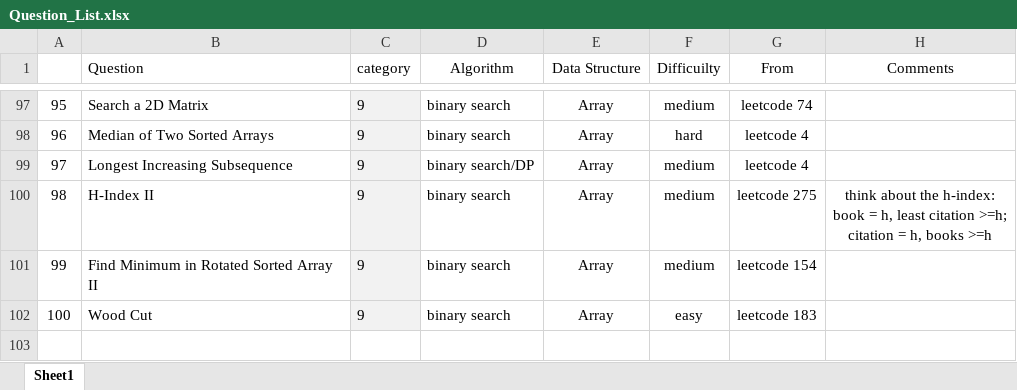
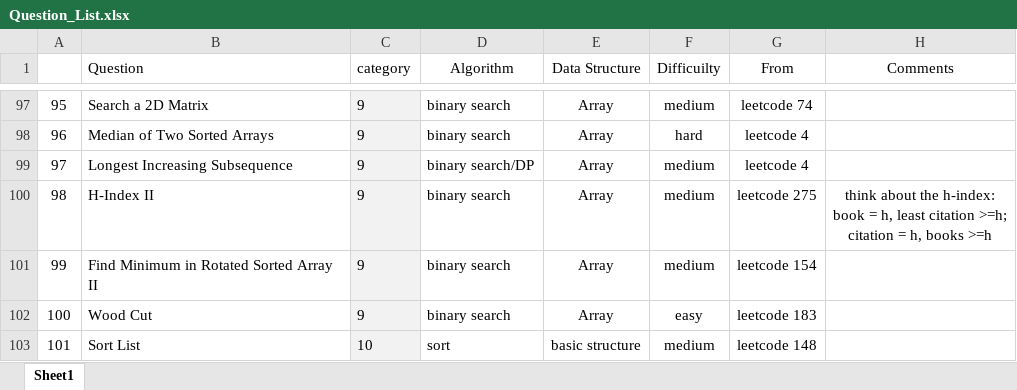
Before and after one commit to jiangbowei2010/Algorithm, an Excel workbook: Question_List.xlsx, sheet Sheet1, drawn as a sheet; only a part is shown, gaps mark what is left out; values as stored, in another font and other column widths than the file's, no borders; the diff names each change by its address in the sheet, - before the commit and + after, or states it on an @@ line.

Commit message:
basic data structure

```diff
--- a/Question_List.xlsx (sheet Sheet1)
+++ b/Question_List.xlsx (sheet Sheet1)
+row 103: 101 | Sort List | 10 | sort | basic structure | medium | leetcode 148
```
Also changed, not shown: 1 other file.
